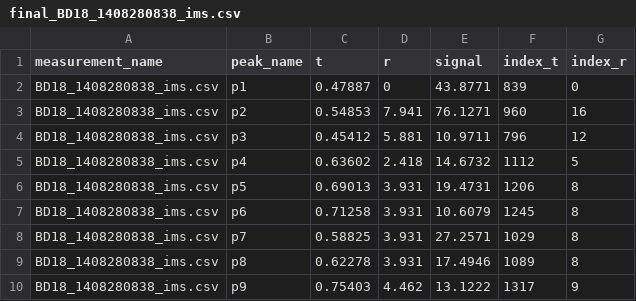
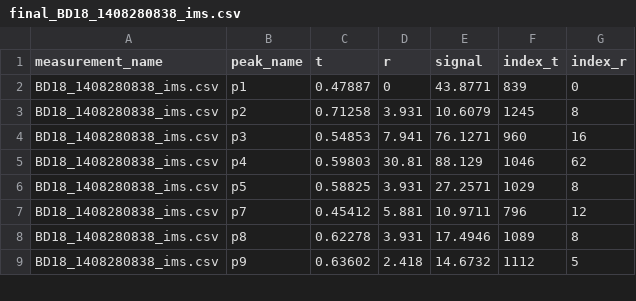
Before and after one commit to crashh/DM847-Introduction-to-Bioinformatics, a CSV file: candy_raw/output/final_BD18_1408280838_ims.csv, drawn as a sheet; only a part is shown; the diff covers the shown part only.

```diff
--- a/candy_raw/output/final_BD18_1408280838_ims.csv
+++ b/candy_raw/output/final_BD18_1408280838_ims.csv
@@ -2,9 +2,8 @@ measurement_name	peak_name	t	r	signal	index_t	index_r
 BD18_1408280838_ims.csv	p1	0.47887	0	43.8771	839	0
-BD18_1408280838_ims.csv	p2	0.54853	7.941	76.1271	960	16
-BD18_1408280838_ims.csv	p3	0.45412	5.881	10.9711	796	12
-BD18_1408280838_ims.csv	p4	0.63602	2.418	14.6732	1112	5
-BD18_1408280838_ims.csv	p5	0.69013	3.931	19.4731	1206	8
-BD18_1408280838_ims.csv	p6	0.71258	3.931	10.6079	1245	8
-BD18_1408280838_ims.csv	p7	0.58825	3.931	27.2571	1029	8
+BD18_1408280838_ims.csv	p2	0.71258	3.931	10.6079	1245	8
+BD18_1408280838_ims.csv	p3	0.54853	7.941	76.1271	960	16
+BD18_1408280838_ims.csv	p4	0.59803	30.81	88.129	1046	62
+BD18_1408280838_ims.csv	p5	0.58825	3.931	27.2571	1029	8
+BD18_1408280838_ims.csv	p7	0.45412	5.881	10.9711	796	12
 BD18_1408280838_ims.csv	p8	0.62278	3.931	17.4946	1089	8
-BD18_1408280838_ims.csv	p9	0.75403	4.462	13.1222	1317	9
+BD18_1408280838_ims.csv	p9	0.63602	2.418	14.6732	1112	5
```
Also changed, not shown: 3 added rows, 2 removed rows and 85 edited cells elsewhere in this file, candy_raw/output/final_BD18_1408280826_ims.csv, candy_raw/output/final_BD18_1408280834_ims.csv, 13 other files.
